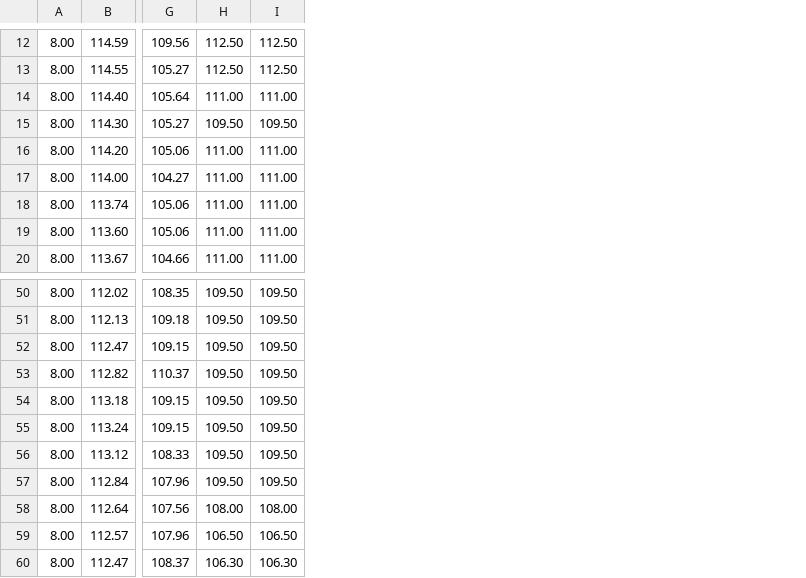
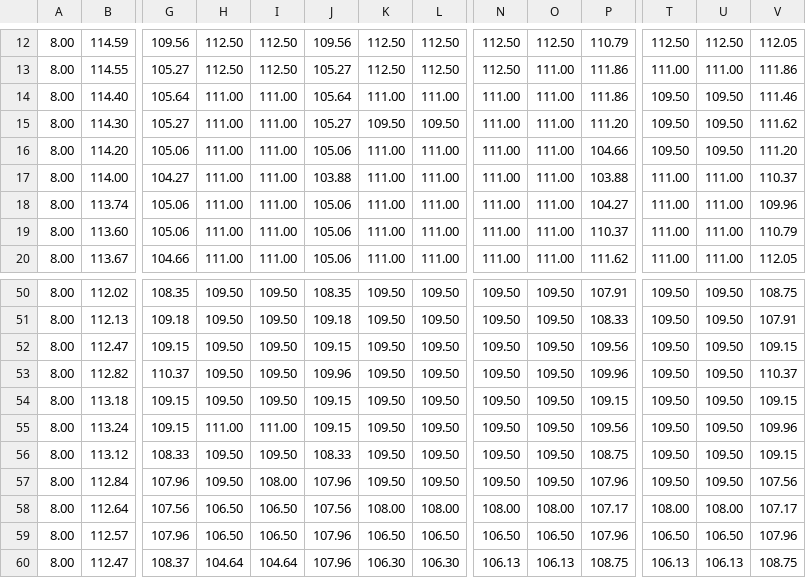
Before and after one commit to TowlTheOwl/rPPG, a CSV file: results/subject8.csv, drawn as a sheet; only a part is shown, gaps mark what is left out; the diff covers the shown part only; the diff names each change by its address in the sheet, - before the commit and + after, or states it on an @@ line.

```diff
--- a/results/subject8.csv
+++ b/results/subject8.csv
+column J, rows 12-20: 109.56 | 105.27 | 105.64 | 105.27 | 105.06 | 103.88 | 105.06 | 105.06 | 105.06; rows 50-60: 108.35 | 109.18 | 109.15 | 109.96 | 109.15 | 109.15 | 108.33 | 107.96 | 107.56 | 107.96 | 107.96
+column K, rows 12-20: 112.50 | 112.50 | 111.00 | 109.50 | 111.00 | 111.00 | 111.00 | 111.00 | 111.00; rows 50-60: 109.50 | 109.50 | 109.50 | 109.50 | 109.50 | 109.50 | 109.50 | 109.50 | 108.00 | 106.50 | 106.30
+column L, rows 12-20: 112.50 | 112.50 | 111.00 | 109.50 | 111.00 | 111.00 | 111.00 | 111.00 | 111.00; rows 50-60: 109.50 | 109.50 | 109.50 | 109.50 | 109.50 | 109.50 | 109.50 | 109.50 | 108.00 | 106.50 | 106.30
+column N, rows 12-20: 112.50 | 112.50 | 111.00 | 111.00 | 111.00 | 111.00 | 111.00 | 111.00 | 111.00; rows 50-60: 109.50 | 109.50 | 109.50 | 109.50 | 109.50 | 109.50 | 109.50 | 109.50 | 108.00 | 106.50 | 106.13
+column O, rows 12-20: 112.50 | 111.00 | 111.00 | 111.00 | 111.00 | 111.00 | 111.00 | 111.00 | 111.00; rows 50-60: 109.50 | 109.50 | 109.50 | 109.50 | 109.50 | 109.50 | 109.50 | 109.50 | 108.00 | 106.50 | 106.13
+column P, rows 12-20: 110.79 | 111.86 | 111.86 | 111.20 | 104.66 | 103.88 | 104.27 | 110.37 | 111.62; rows 50-60: 107.91 | 108.33 | 109.56 | 109.96 | 109.15 | 109.56 | 108.75 | 107.96 | 107.17 | 107.96 | 108.75
+column T, rows 12-20: 112.50 | 111.00 | 109.50 | 109.50 | 109.50 | 111.00 | 111.00 | 111.00 | 111.00; rows 50-60: 109.50 | 109.50 | 109.50 | 109.50 | 109.50 | 109.50 | 109.50 | 109.50 | 108.00 | 106.50 | 106.13
+column U, rows 12-20: 112.50 | 111.00 | 109.50 | 109.50 | 109.50 | 111.00 | 111.00 | 111.00 | 111.00; rows 50-60: 109.50 | 109.50 | 109.50 | 109.50 | 109.50 | 109.50 | 109.50 | 109.50 | 108.00 | 106.50 | 106.13
+column V, rows 12-20: 112.05 | 111.86 | 111.46 | 111.62 | 111.20 | 110.37 | 109.96 | 110.79 | 112.05; rows 50-60: 108.75 | 107.91 | 109.15 | 110.37 | 109.15 | 109.96 | 109.15 | 107.56 | 107.17 | 107.96 | 108.75
-H15: 109.50
+H15: 111.00
-I15: 109.50
+I15: 111.00
-H55: 109.50
+H55: 111.00
-I55: 109.50
+I55: 111.00
-I57: 109.50
+I57: 108.00
-H58: 108.00
+H58: 106.50
-I58: 108.00
+I58: 106.50
-H60: 106.30
+H60: 104.64
-I60: 106.30
+I60: 104.64
```
Also changed, not shown: 20 edited cells elsewhere in this file, results/subject18.csv, results/subject34.csv, 41 other files.
